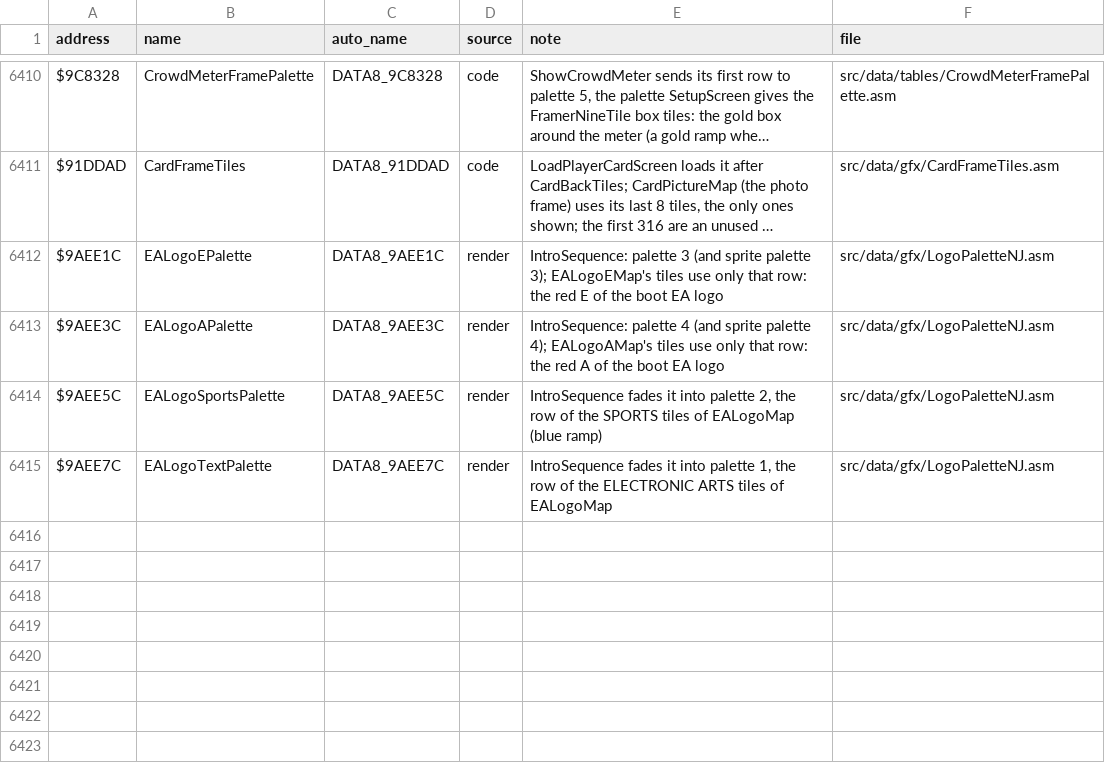
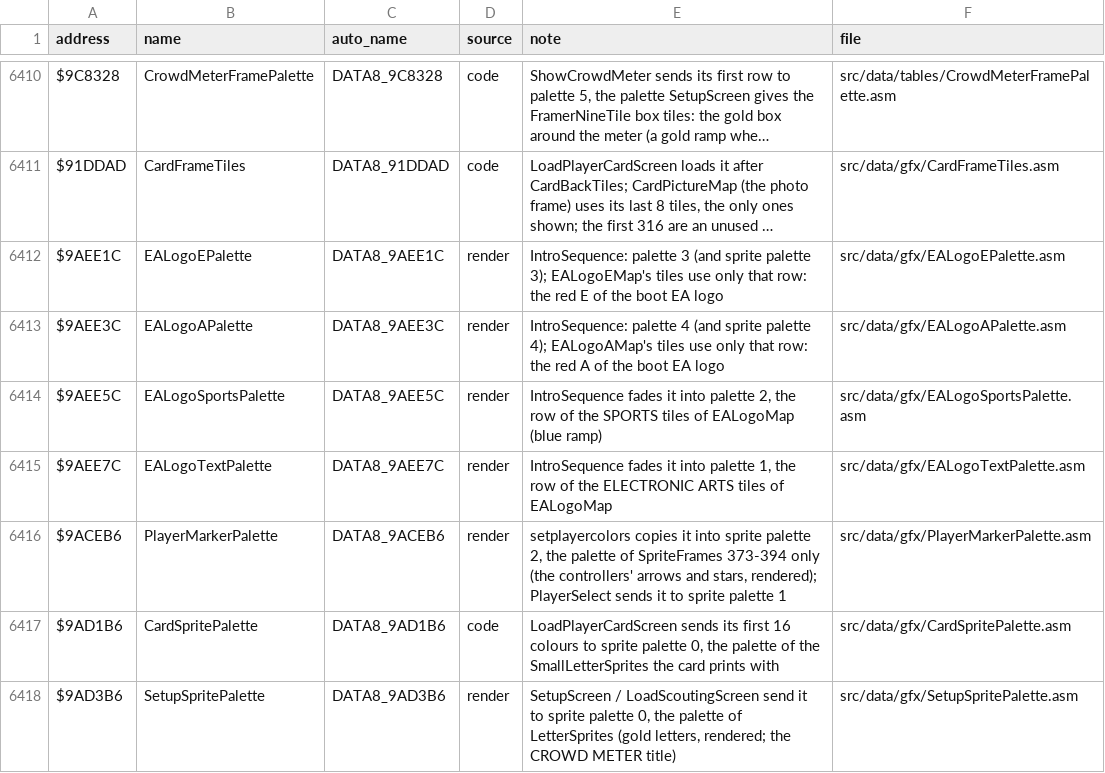
Before and after one commit to Mhopkinsinc/NHL94SNES, a CSV file: docs/name_map.csv, drawn as a sheet; only a part is shown, gaps mark what is left out; long unchanged cells end in …; the diff names each change by its address in the sheet, - before the commit and + after, or states it on an @@ line.

```diff
--- a/docs/name_map.csv
+++ b/docs/name_map.csv
-F6412 (file): src/data/gfx/LogoPaletteNJ.asm
+F6412 (file): src/data/gfx/EALogoEPalette.asm
-F6413 (file): src/data/gfx/LogoPaletteNJ.asm
+F6413 (file): src/data/gfx/EALogoAPalette.asm
-F6414 (file): src/data/gfx/LogoPaletteNJ.asm
+F6414 (file): src/data/gfx/EALogoSportsPalette.asm
-F6415 (file): src/data/gfx/LogoPaletteNJ.asm
+F6415 (file): src/data/gfx/EALogoTextPalette.asm
+row 6416: $9ACEB6 | PlayerMarkerPalette | DATA8_9ACEB6 | render | setplayercolors copies it into sprite palette 2, the palette of SpriteFrames 373-394 only (the controllers' arrows and stars, rendered); PlayerSelect sends it to sprite palette 1 | src/data/gfx/PlayerMarkerPalette.asm
+row 6417: $9AD1B6 | CardSpritePalette | DATA8_9AD1B6 | code | LoadPlayerCardScreen sends its first 16 colours to sprite palette 0, the palette of the SmallLetterSprites the card prints with | src/data/gfx/CardSpritePalette.asm
+row 6418: $9AD3B6 | SetupSpritePalette | DATA8_9AD3B6 | render | SetupScreen / LoadScoutingScreen send it to sprite palette 0, the palette of LetterSprites (gold letters, rendered; the CROWD METER title) | src/data/gfx/SetupSpritePalette.asm
```
Also changed, not shown: 11 other files.
